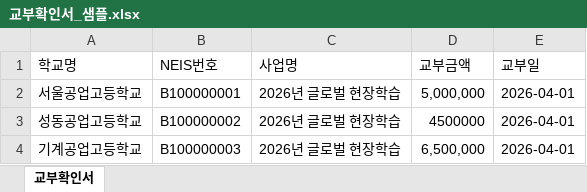
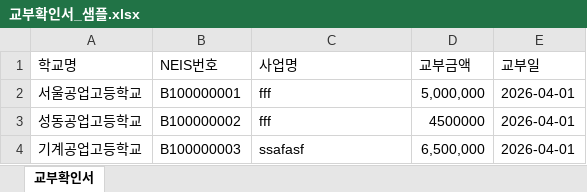
Before and after one commit to mtinet/budgetGrant, an Excel workbook: 교부확인서_샘플.xlsx, sheet 교부확인서, drawn as a sheet; values as stored, in another font and other column widths than the file's, no borders; the diff names each change by its address in the sheet, - before the commit and + after, or states it on an @@ line.

```diff
--- a/교부확인서_샘플.xlsx (sheet 교부확인서)
+++ b/교부확인서_샘플.xlsx (sheet 교부확인서)
-C2:C3 (사업명): 2026년 글로벌 현장학습
+C2:C3 (사업명): fff
-C4 (사업명): 2026년 글로벌 현장학습
+C4 (사업명): ssafasf
```
Also changed, not shown: 1 other file.
